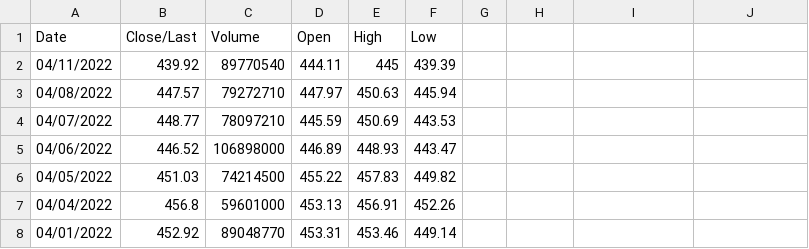
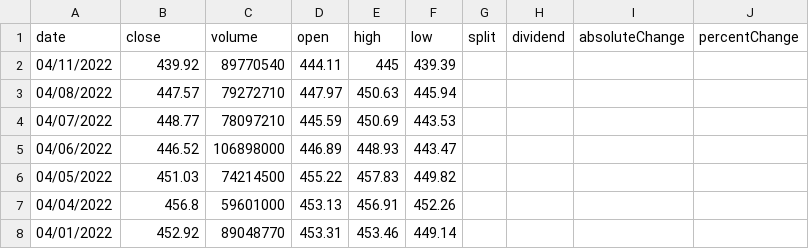
Before and after one commit to SueyGuey/stockdata, a CSV file: SPY.csv, drawn as a sheet; only a part is shown; removed rows and columns are numbered as before the commit, all else as after; the diff names each change by its address in the sheet, - before the commit and + after, or states it on an @@ line.

Commit message:
Update SPY.csv

```diff
--- a/SPY.csv
+++ b/SPY.csv
-row 1: Date | Close/Last | Volume | Open | High | Low
+row 1: date | close | volume | open | high | low | split | dividend | absoluteChange | percentChange
```
